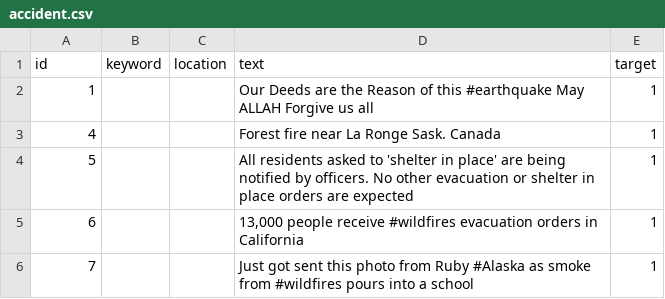
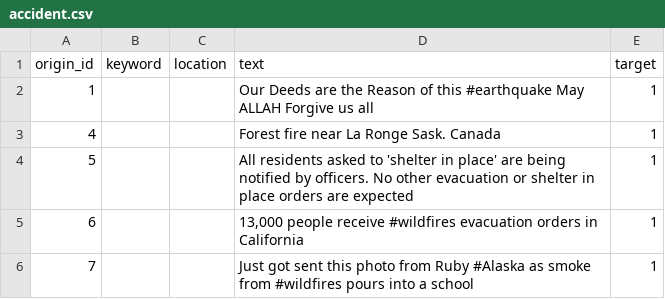
Before and after one commit to GuestFromSpaceX/ml_twitter_elect_end, a CSV file: accident.csv, drawn as a sheet; only a part is shown.

Commit message:
normalize_data

```diff
--- a/accident.csv
+++ b/accident.csv
@@ -1,2 +1,2 @@
-id,keyword,location,text,target
+origin_id,keyword,location,text,target
 1,,,Our Deeds are the Reason of this #earthquake May ALLAH Forgive us all,1
```
Also changed, not shown: 4 other files.
